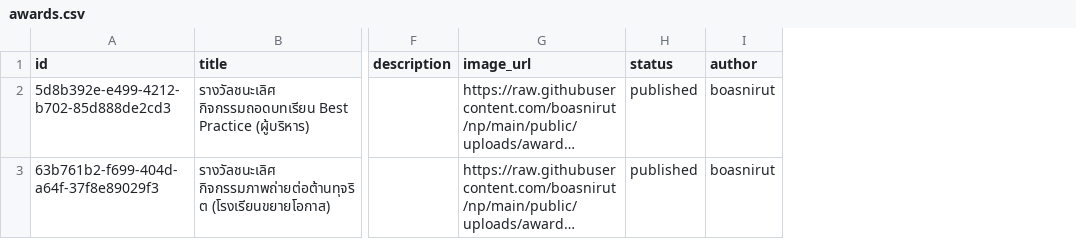
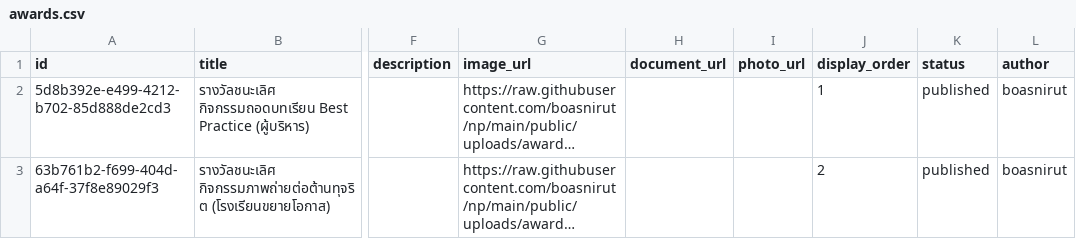
Before and after one commit to boasnirut/np, a CSV file: data/awards.csv, drawn as a sheet; only a part is shown, gaps mark what is left out; long unchanged cells end in …; the diff names each change by its address in the sheet, - before the commit and + after, or states it on an @@ line.

```diff
--- a/data/awards.csv
+++ b/data/awards.csv
+column H (document_url), empty
+column I (photo_url), empty
+column J (display_order), rows 2-3: 1 | 2
```
Also changed, not shown: data/news.csv, 11 other files.
